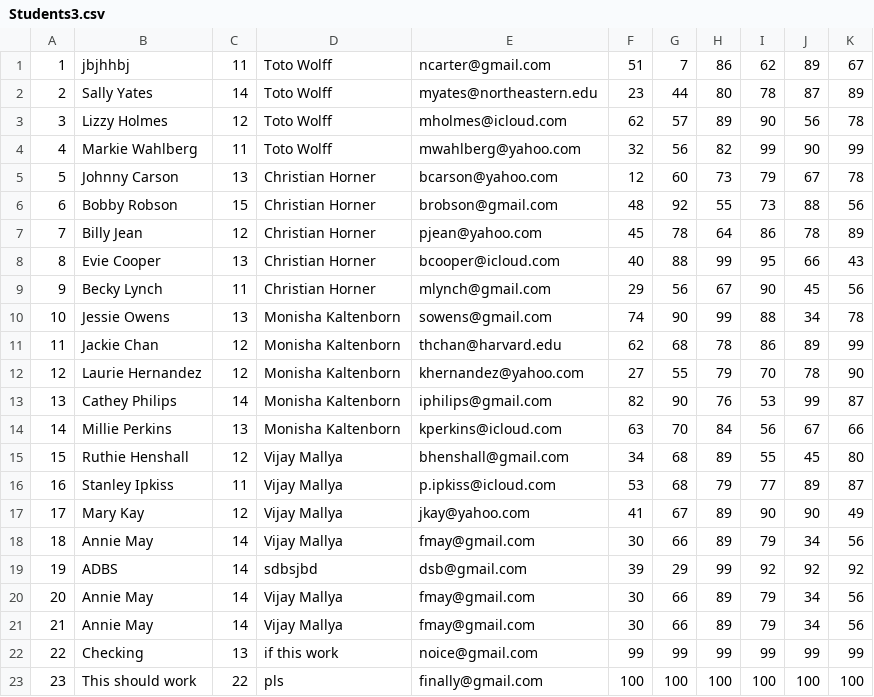
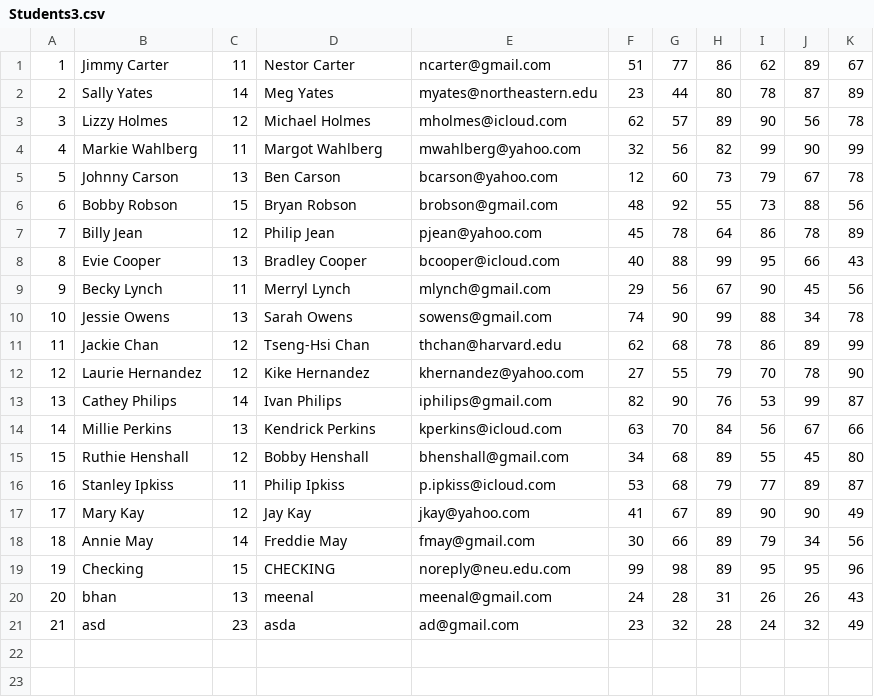
Before and after one commit to OnjoujiToki/csye6200-daycare, a CSV file: Students3.csv, drawn as a sheet.

```diff
--- a/Students3.csv
+++ b/Students3.csv
@@ -1,23 +1,21 @@
-1,jbjhhbj,11,Toto Wolff,ncarter@gmail.com,51,7,86,62,89,67
-2,Sally Yates,14,Toto Wolff,myates@northeastern.edu,23,44,80,78,87,89
-3,Lizzy Holmes,12,Toto Wolff,mholmes@icloud.com,62,57,89,90,56,78
-4,Markie Wahlberg,11,Toto Wolff,mwahlberg@yahoo.com,32,56,82,99,90,99
-5,Johnny Carson,13,Christian Horner,bcarson@yahoo.com,12,60,73,79,67,78
-6,Bobby Robson,15,Christian Horner,brobson@gmail.com,48,92,55,73,88,56
-7,Billy Jean,12,Christian Horner,pjean@yahoo.com,45,78,64,86,78,89
-8,Evie Cooper,13,Christian Horner,bcooper@icloud.com,40,88,99,95,66,43
-9,Becky Lynch,11,Christian Horner,mlynch@gmail.com,29,56,67,90,45,56
-10,Jessie Owens,13,Monisha Kaltenborn,sowens@gmail.com,74,90,99,88,34,78
-11,Jackie Chan,12,Monisha Kaltenborn,thchan@harvard.edu,62,68,78,86,89,99
-12,Laurie Hernandez,12,Monisha Kaltenborn,khernandez@yahoo.com,27,55,79,70,78,90
-13,Cathey Philips,14,Monisha Kaltenborn,iphilips@gmail.com,82,90,76,53,99,87
-14,Millie Perkins,13,Monisha Kaltenborn,kperkins@icloud.com,63,70,84,56,67,66
-15,Ruthie Henshall,12,Vijay Mallya,bhenshall@gmail.com,34,68,89,55,45,80
-16,Stanley Ipkiss,11,Vijay Mallya,p.ipkiss@icloud.com,53,68,79,77,89,87
-17,Mary Kay,12,Vijay Mallya,jkay@yahoo.com,41,67,89,90,90,49
-18,Annie May,14,Vijay Mallya,fmay@gmail.com,30,66,89,79,34,56
-19,ADBS ,14,sdbsjbd,dsb@gmail.com,39,29,99,92,92,92
-20,Annie May,14,Vijay Mallya,fmay@gmail.com,30,66,89,79,34,56
-21,Annie May,14,Vijay Mallya,fmay@gmail.com,30,66,89,79,34,56
-22,Checking,13,if this work,noice@gmail.com,99,99,99,99,99,99
-23,This should work,22,pls,finally@gmail.com,100,100,100,100,100,100
+1,Jimmy Carter,11,Nestor Carter,ncarter@gmail.com,51,77,86,62,89,67
+2,Sally Yates,14,Meg Yates,myates@northeastern.edu,23,44,80,78,87,89
+3,Lizzy Holmes,12,Michael Holmes,mholmes@icloud.com,62,57,89,90,56,78
+4,Markie Wahlberg,11,Margot Wahlberg,mwahlberg@yahoo.com,32,56,82,99,90,99
+5,Johnny Carson,13,Ben Carson,bcarson@yahoo.com,12,60,73,79,67,78
+6,Bobby Robson,15,Bryan Robson,brobson@gmail.com,48,92,55,73,88,56
+7,Billy Jean,12,Philip Jean,pjean@yahoo.com,45,78,64,86,78,89
+8,Evie Cooper,13,Bradley Cooper,bcooper@icloud.com,40,88,99,95,66,43
+9,Becky Lynch,11,Merryl Lynch,mlynch@gmail.com,29,56,67,90,45,56
+10,Jessie Owens,13,Sarah Owens,sowens@gmail.com,74,90,99,88,34,78
+11,Jackie Chan,12,Tseng-Hsi Chan,thchan@harvard.edu,62,68,78,86,89,99
+12,Laurie Hernandez,12,Kike Hernandez,khernandez@yahoo.com,27,55,79,70,78,90
+13,Cathey Philips,14,Ivan Philips,iphilips@gmail.com,82,90,76,53,99,87
+14,Millie Perkins,13,Kendrick Perkins,kperkins@icloud.com,63,70,84,56,67,66
+15,Ruthie Henshall,12,Bobby Henshall,bhenshall@gmail.com,34,68,89,55,45,80
+16,Stanley Ipkiss,11,Philip Ipkiss,p.ipkiss@icloud.com,53,68,79,77,89,87
+17,Mary Kay,12,Jay Kay,jkay@yahoo.com,41,67,89,90,90,49
+18,Annie May,14,Freddie May,fmay@gmail.com,30,66,89,79,34,56
+19,Checking,15,CHECKING,noreply@neu.edu.com,99,98,89,95,95,96
+20,bhan,13,meenal,meenal@gmail.com,24,28,31,26,26,43
+21,asd,23,asda,ad@gmail.com,23,32,28,24,32,49
```
Also changed, not shown: Students1.csv, Students2.csv, 34 other files.
